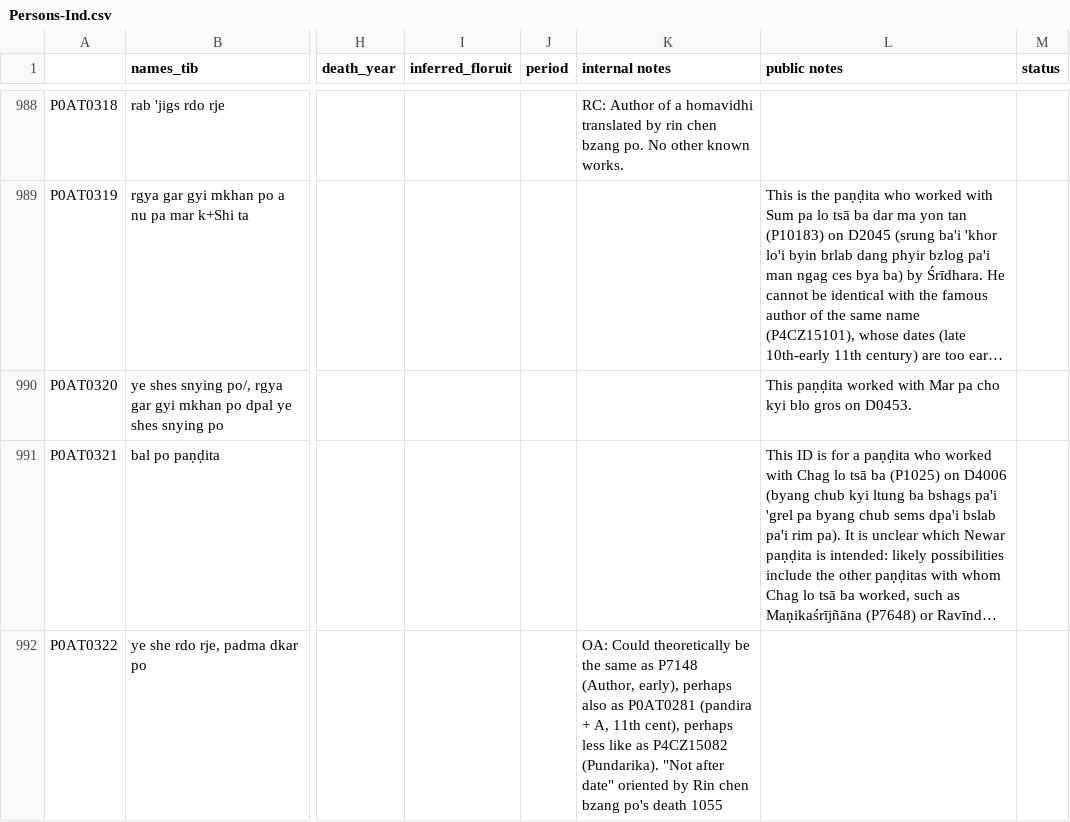
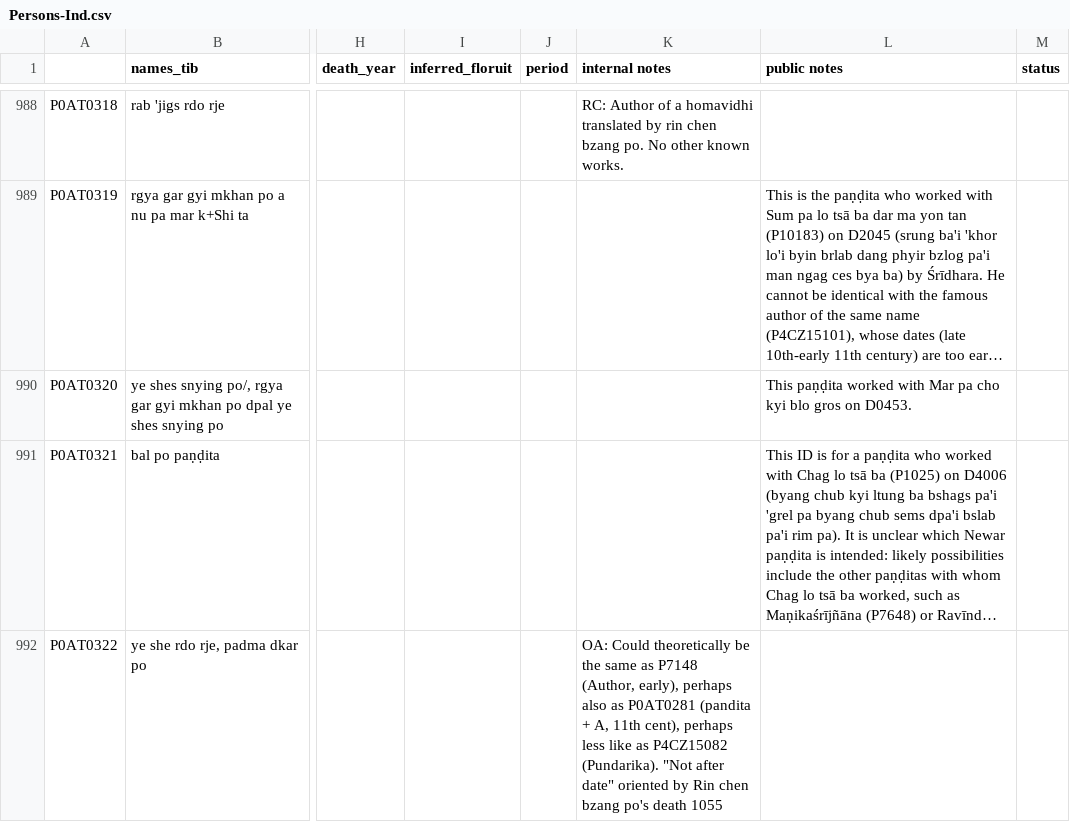
Before and after one commit to eroux/IATTC, a CSV file: csv/Persons-Ind.csv, drawn as a sheet; only a part is shown, gaps mark what is left out; long unchanged cells end in …; the diff covers the shown part only; the diff names each change by its address in the sheet, - before the commit and + after, or states it on an @@ line.

Commit message:
sync with online spreadsheet

```diff
--- a/csv/Persons-Ind.csv
+++ b/csv/Persons-Ind.csv
-K992 (internal notes): …as P0AT0281 (pandira + A,…
+K992 (internal notes): …as P0AT0281 (pandita + A,…
```
Also changed, not shown: 1 added row and 11 edited cells elsewhere in this file, csv/DergeTengyur.csv, csv/Persons-Tib.csv.
